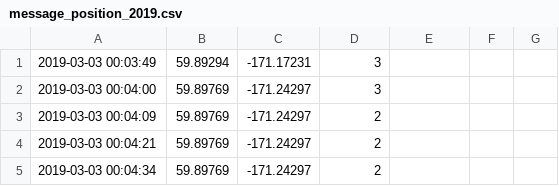
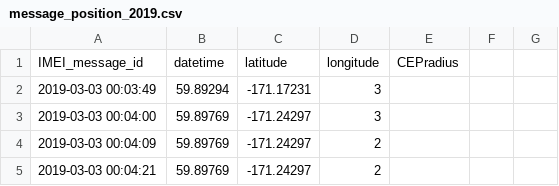
Before and after one commit to NOAA-PMEL/EcoFOCI_PopUp, a CSV file: Software_and_Analysis/300434063925210/message_position_2019.csv, drawn as a sheet; only a part is shown; the shorter side is filled out with more unchanged rows.

Commit message:
Update message_position_2019.csv

```diff
--- a/Software_and_Analysis/300434063925210/message_position_2019.csv
+++ b/Software_and_Analysis/300434063925210/message_position_2019.csv
@@ -1 +1,2 @@
+IMEI_message_id,datetime,latitude,longitude,CEPradius
 2019-03-03 00:03:49,59.89294,-171.17231,3
```
